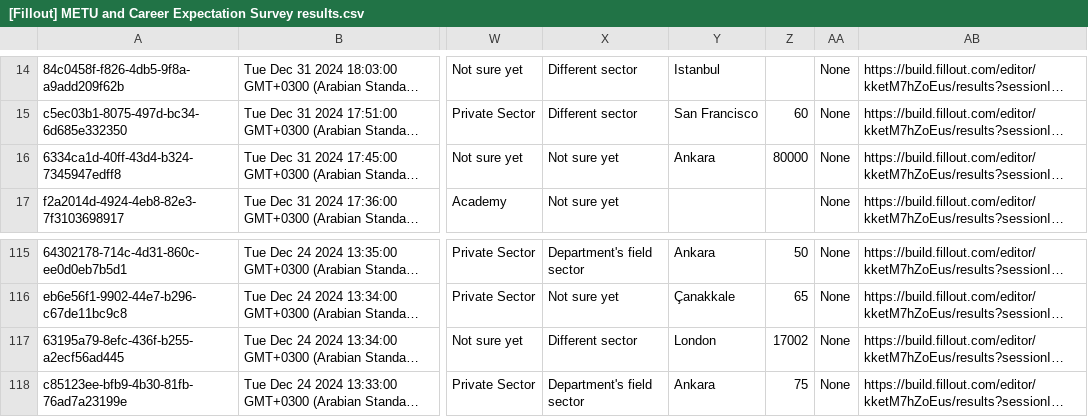
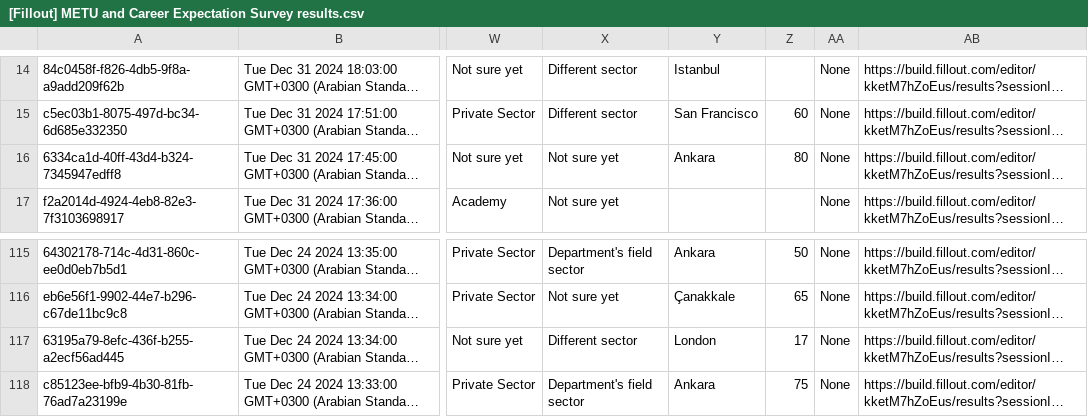
Before and after one commit to alitasbas/365-Project, a CSV file: [Fillout] METU and Career Expectation Survey results.csv, drawn as a sheet; only a part is shown, gaps mark what is left out; long unchanged cells end in …; the diff names each change by its address in the sheet, - before the commit and + after, or states it on an @@ line.

```diff
--- a/[Fillout] METU and Career Expectation Survey results.csv
+++ b/[Fillout] METU and Career Expectation Survey results.csv
-Z16: 80000
+Z16: 80
-Z117: 17002
+Z117: 17
```
Also changed, not shown: 6 other files.
